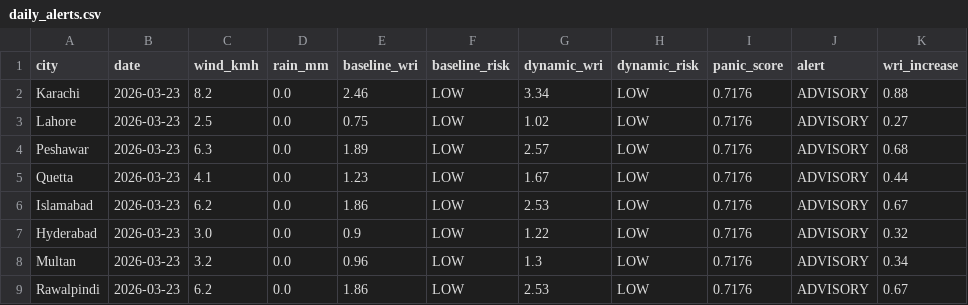
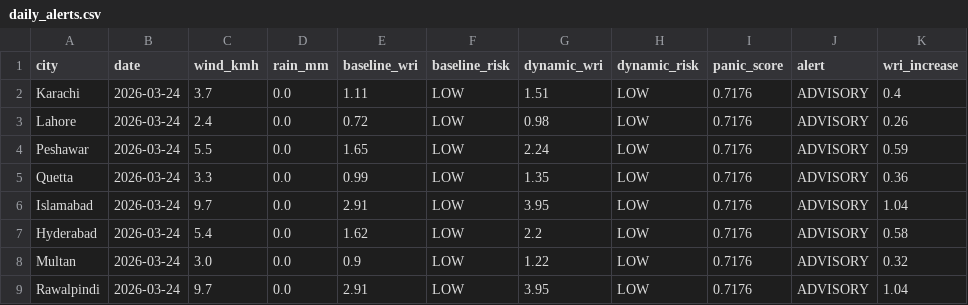
Before and after one commit to baighafsa/pakistan-disaster-forecasting, a CSV file: data/daily_alerts.csv, drawn as a sheet.

```diff
--- a/data/daily_alerts.csv
+++ b/data/daily_alerts.csv
@@ -1,9 +1,9 @@
 city,date,wind_kmh,rain_mm,baseline_wri,baseline_risk,dynamic_wri,dynamic_risk,panic_score,alert,wri_increase
-Karachi,2026-03-23,8.2,0.0,2.46,LOW,3.34,LOW,0.7176,ADVISORY,0.88
-Lahore,2026-03-23,2.5,0.0,0.75,LOW,1.02,LOW,0.7176,ADVISORY,0.27
-Peshawar,2026-03-23,6.3,0.0,1.89,LOW,2.57,LOW,0.7176,ADVISORY,0.68
-Quetta,2026-03-23,4.1,0.0,1.23,LOW,1.67,LOW,0.7176,ADVISORY,0.44
-Islamabad,2026-03-23,6.2,0.0,1.86,LOW,2.53,LOW,0.7176,ADVISORY,0.67
-Hyderabad,2026-03-23,3.0,0.0,0.9,LOW,1.22,LOW,0.7176,ADVISORY,0.32
-Multan,2026-03-23,3.2,0.0,0.96,LOW,1.3,LOW,0.7176,ADVISORY,0.34
-Rawalpindi,2026-03-23,6.2,0.0,1.86,LOW,2.53,LOW,0.7176,ADVISORY,0.67
+Karachi,2026-03-24,3.7,0.0,1.11,LOW,1.51,LOW,0.7176,ADVISORY,0.4
+Lahore,2026-03-24,2.4,0.0,0.72,LOW,0.98,LOW,0.7176,ADVISORY,0.26
+Peshawar,2026-03-24,5.5,0.0,1.65,LOW,2.24,LOW,0.7176,ADVISORY,0.59
+Quetta,2026-03-24,3.3,0.0,0.99,LOW,1.35,LOW,0.7176,ADVISORY,0.36
+Islamabad,2026-03-24,9.7,0.0,2.91,LOW,3.95,LOW,0.7176,ADVISORY,1.04
+Hyderabad,2026-03-24,5.4,0.0,1.62,LOW,2.2,LOW,0.7176,ADVISORY,0.58
+Multan,2026-03-24,3.0,0.0,0.9,LOW,1.22,LOW,0.7176,ADVISORY,0.32
+Rawalpindi,2026-03-24,9.7,0.0,2.91,LOW,3.95,LOW,0.7176,ADVISORY,1.04
```
Also changed, not shown: data/30day_wri_tracking.csv, 1 other file.
